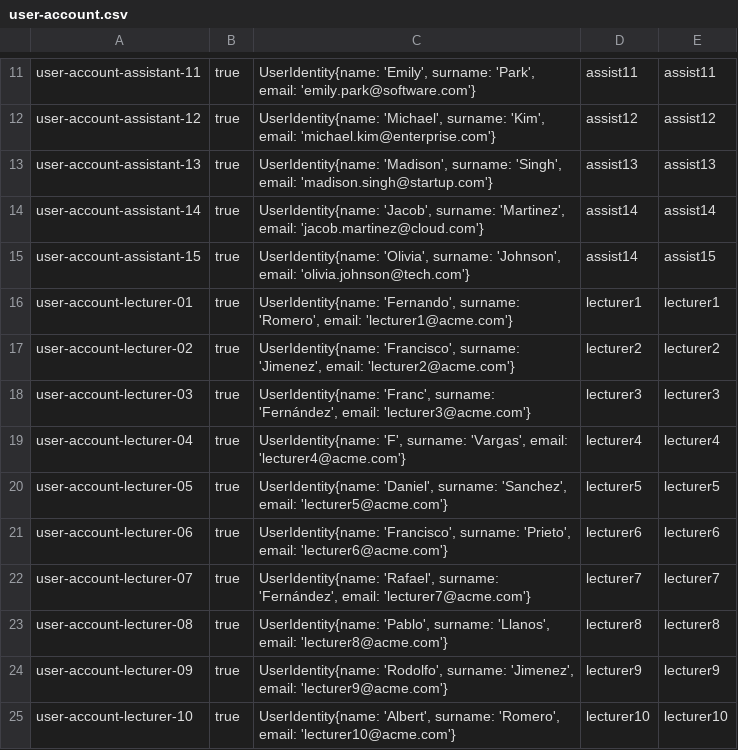
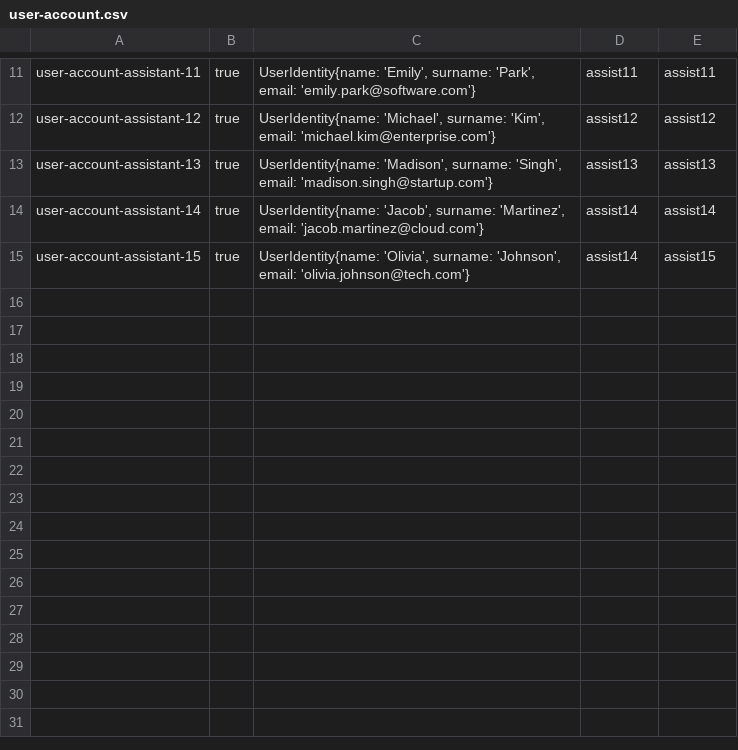
Before and after one commit to alejandromd/Acme-L3-D02, a CSV file: src/main/webapp/WEB-INF/resources/sample-data/user-account.csv, drawn as a sheet; only a part is shown, gaps mark what is left out; the diff names each change by its address in the sheet, - before the commit and + after, or states it on an @@ line.

Commit message:
Fix: Remove mock lectures from user-account data

```diff
--- a/src/main/webapp/WEB-INF/resources/sample-data/user-account.csv
+++ b/src/main/webapp/WEB-INF/resources/sample-data/user-account.csv
-row 16: user-account-lecturer-01 | true | UserIdentity{name: 'Fernando', surname: 'Romero', email: 'lecturer1@acme.com'} | lecturer1 | lecturer1
-row 17: user-account-lecturer-02 | true | UserIdentity{name: 'Francisco', surname: 'Jimenez', email: 'lecturer2@acme.com'} | lecturer2 | lecturer2
-row 18: user-account-lecturer-03 | true | UserIdentity{name: 'Franc', surname: 'Fernández', email: 'lecturer3@acme.com'} | lecturer3 | lecturer3
-row 19: user-account-lecturer-04 | true | UserIdentity{name: 'F', surname: 'Vargas', email: 'lecturer4@acme.com'} | lecturer4 | lecturer4
-row 20: user-account-lecturer-05 | true | UserIdentity{name: 'Daniel', surname: 'Sanchez', email: 'lecturer5@acme.com'} | lecturer5 | lecturer5
-row 21: user-account-lecturer-06 | true | UserIdentity{name: 'Francisco', surname: 'Prieto', email: 'lecturer6@acme.com'} | lecturer6 | lecturer6
-row 22: user-account-lecturer-07 | true | UserIdentity{name: 'Rafael', surname: 'Fernández', email: 'lecturer7@acme.com'} | lecturer7 | lecturer7
-row 23: user-account-lecturer-08 | true | UserIdentity{name: 'Pablo', surname: 'Llanos', email: 'lecturer8@acme.com'} | lecturer8 | lecturer8
-row 24: user-account-lecturer-09 | true | UserIdentity{name: 'Rodolfo', surname: 'Jimenez', email: 'lecturer9@acme.com'} | lecturer9 | lecturer9
-row 25: user-account-lecturer-10 | true | UserIdentity{name: 'Albert', surname: 'Romero', email: 'lecturer10@acme.com'} | lecturer10 | lecturer10
```
